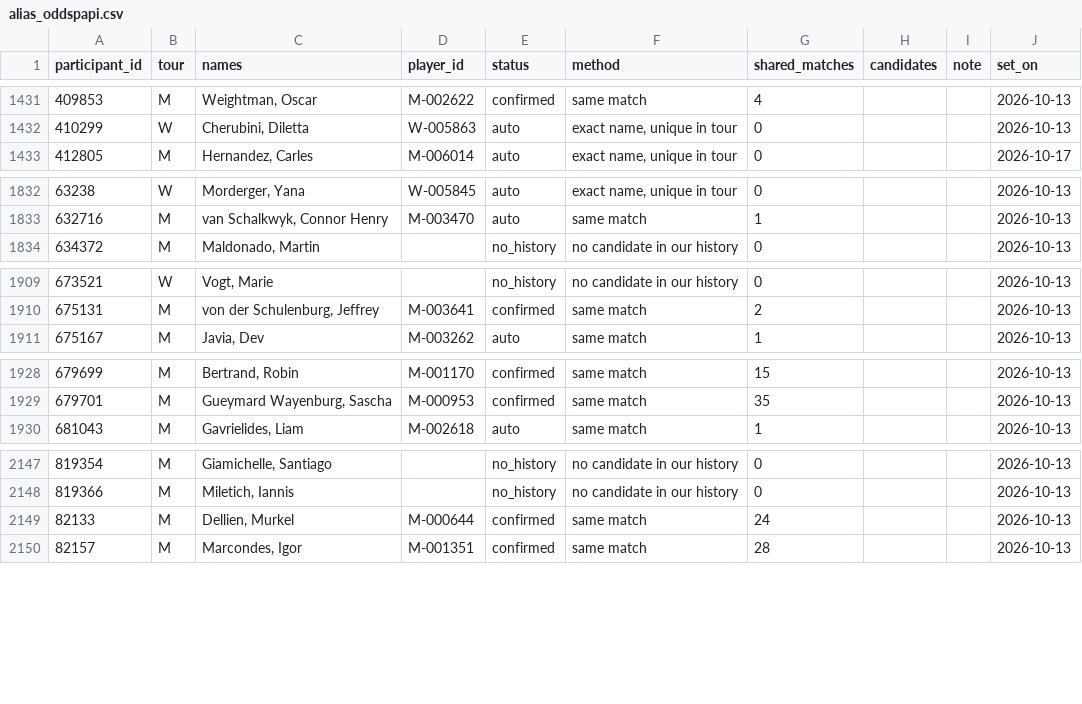
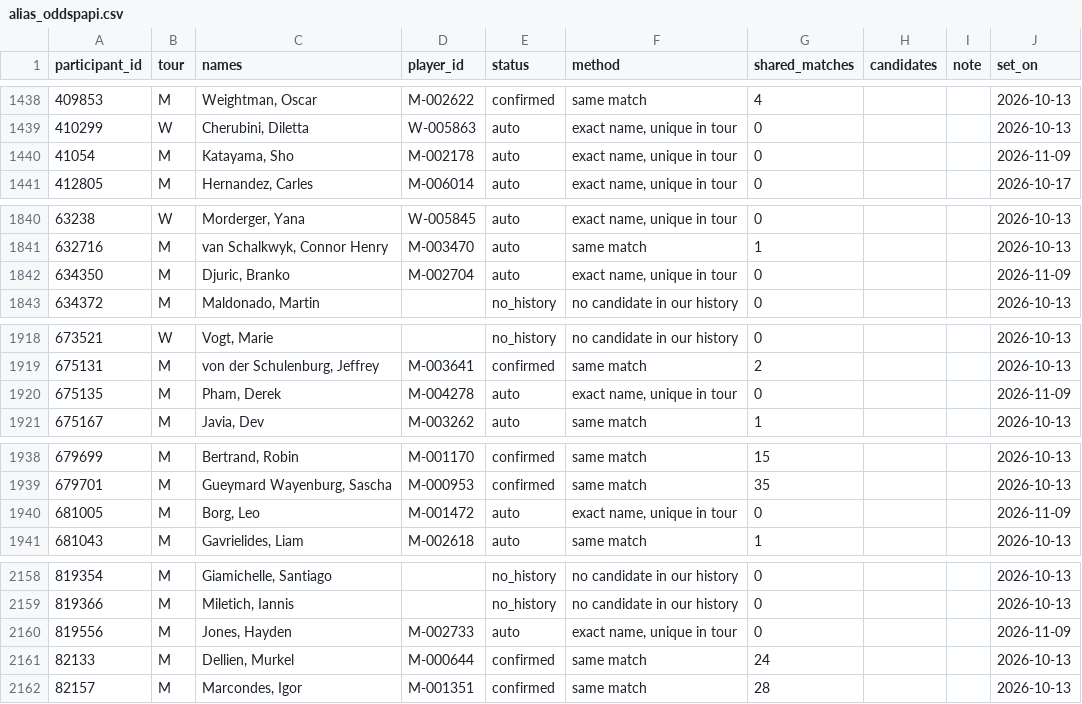
Before and after one commit to emarti13/Tennis_Quant_Lab_V5, a CSV file: context_registry/players/alias_oddspapi.csv, drawn as a sheet; only a part is shown, gaps mark what is left out; the diff covers the shown part only; the diff names each change by its address in the sheet, - before the commit and + after, or states it on an @@ line.

```diff
--- a/context_registry/players/alias_oddspapi.csv
+++ b/context_registry/players/alias_oddspapi.csv
+row 1440: 41054 | M | Katayama, Sho | M-002178 | auto | exact name, unique in tour | 0 |  |  | 2026-11-09
+row 1842: 634350 | M | Djuric, Branko | M-002704 | auto | exact name, unique in tour | 0 |  |  | 2026-11-09
+row 1920: 675135 | M | Pham, Derek | M-004278 | auto | exact name, unique in tour | 0 |  |  | 2026-11-09
+row 1940: 681005 | M | Borg, Leo | M-001472 | auto | exact name, unique in tour | 0 |  |  | 2026-11-09
+row 2160: 819556 | M | Jones, Hayden | M-002733 | auto | exact name, unique in tour | 0 |  |  | 2026-11-09
```
Also changed, not shown: 8 added rows and 6 edited cells elsewhere in this file, context_registry/master_schedule/crosswalk_tennismylife.csv, context_registry/master_schedule/reconciliation/2026/confirmation.csv, 17 other files.
